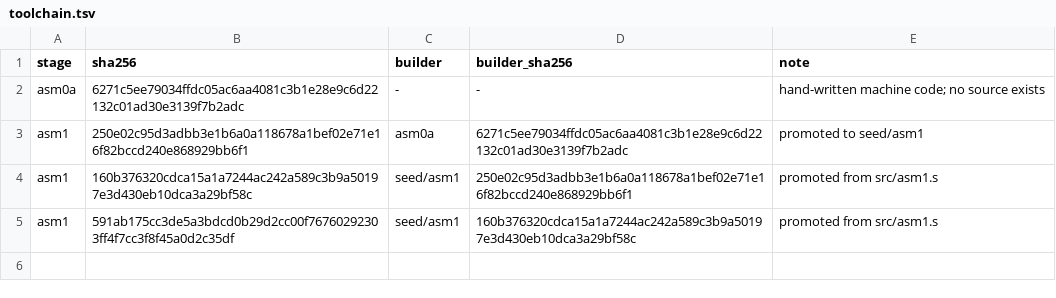
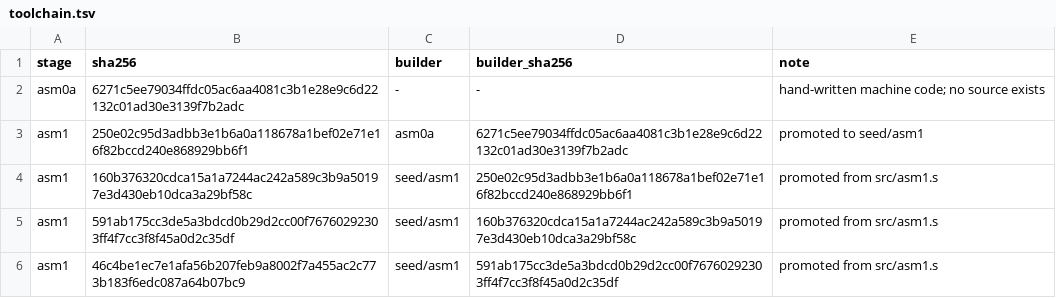
Before and after one commit to saxeum/asm-bootstrap, a TSV file: docs/toolchain.tsv, drawn as a sheet; the diff names each change by its address in the sheet, - before the commit and + after, or states it on an @@ line.

Commit message:
Stage 1 (part 2): negative literals, signed range checks, and a truncated-input defect
asm1 4587 -> 4680 bytes. New: negative literals (-1) and negative displacements
([rbp-8], [rbx-100]) -- the latter were previously unrepresentable, which is why
the label table needed a sub-based address computation.

Range checks are now SIGNED: the value is biased by +128 and compared unsigned, so
-128..127 maps onto 0..255 (the trick rel8 already used). Byte-immediate sites
accept -128..255; add/cmp r8 and disp8 accept -128..127.

DEFECT, and the interesting one: THE SOURCE OUTGREW THE ASSEMBLER'S INPUT BUFFER.
src/asm1.s reached 24581 bytes while asm1 read at most 24000, so the seed silently
assembled a truncated source and failed with a bare exit 1. asm0a reads 65536,
which is why it still accepted -- two builders, one silently seeing a prefix.

The defect is that a short read was treated as the whole input, not the size:

1. A read returning exactly the buffer size now fails loudly. A prefix is not a
   source.
2. A 60KB buffer at rbp-70000 was tried first and PARTIALLY worked: read returned
   22021 of 26000 bytes because the kernel only copies into pages already mapped
   below rsp. Measured, not assumed; the buffer stayed at the proven
   rbp-26000 / 24000.

So the source shrank 24581 -> 17004 bytes by deleting inline comments and keeping
every full-line comment; the detail they carried lives in docs/ROADMAP.md and
docs/WAVES.md, where the project's own rule puts prose that repeats the code.
Verified no semantic change: asm0a emitted the identical 4680 bytes before and
after the strip.

After that the seed could read the source again, so the build went back through
seed/asm1 as the invariant requires -- no exception was needed and
bootstrap-check still has asm0a agree.

tests: reject 11 (negative.s left -- it is valid syntax now), capability 8
(neg-mov, neg-db, neg-disp, neg-imm32 added, each against a hand-computed old
spelling such as "db 184, 255, 255, 255, 255" for "mov eax, -1").

```diff
--- a/docs/toolchain.tsv
+++ b/docs/toolchain.tsv
+row 6: asm1 | 46c4be1ec7e1afa56b207feb9a8002f7a455ac2c773b183f6edc087a64b07bc9 | seed/asm1 | 591ab175cc3de5a3bdcd0b29d2cc00f76760292303ff4f7cc3f8f45a0d2c35df | promoted from src/asm1.s
```
Also changed, not shown: docs/provenance.tsv, 14 other files.
